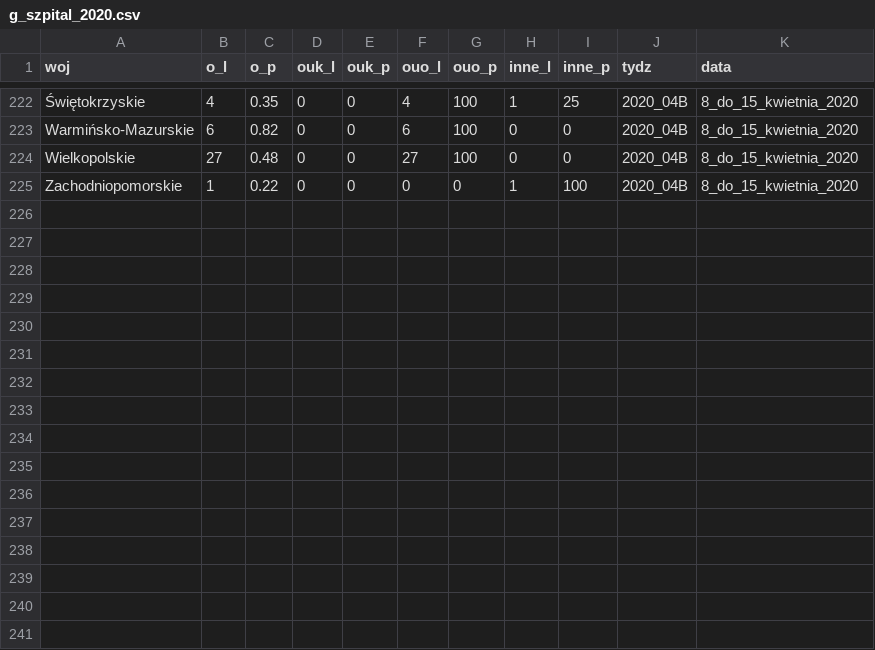
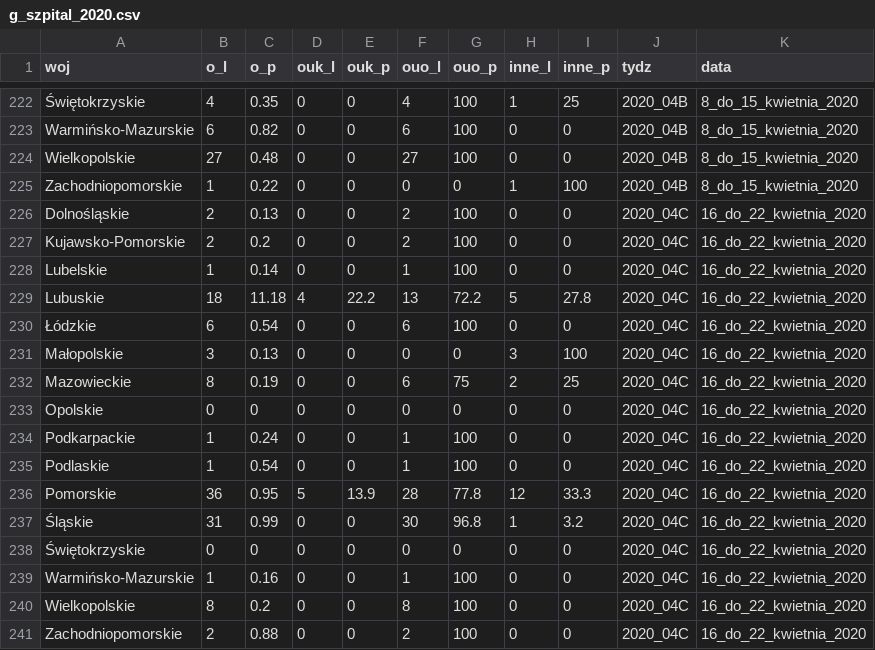
Before and after one commit to krzysiektr/Grypa, a CSV file: g_szpital_2020.csv, drawn as a sheet; only a part is shown, gaps mark what is left out.

```diff
--- a/g_szpital_2020.csv
+++ b/g_szpital_2020.csv
@@ -225 +225,17 @@
 "Zachodniopomorskie",1,0.22,0,0,0,0,1,100,"2020_04B","8_do_15_kwietnia_2020"
+"Dolnośląskie",2,0.13,0,0,2,100,0,0,"2020_04C","16_do_22_kwietnia_2020"
+"Kujawsko-Pomorskie",2,0.2,0,0,2,100,0,0,"2020_04C","16_do_22_kwietnia_2020"
+"Lubelskie",1,0.14,0,0,1,100,0,0,"2020_04C","16_do_22_kwietnia_2020"
+"Lubuskie",18,11.18,4,22.2,13,72.2,5,27.8,"2020_04C","16_do_22_kwietnia_2020"
+"Łódzkie",6,0.54,0,0,6,100,0,0,"2020_04C","16_do_22_kwietnia_2020"
+"Małopolskie",3,0.13,0,0,0,0,3,100,"2020_04C","16_do_22_kwietnia_2020"
+"Mazowieckie",8,0.19,0,0,6,75,2,25,"2020_04C","16_do_22_kwietnia_2020"
+"Opolskie",0,0,0,0,0,0,0,0,"2020_04C","16_do_22_kwietnia_2020"
+"Podkarpackie",1,0.24,0,0,1,100,0,0,"2020_04C","16_do_22_kwietnia_2020"
+"Podlaskie",1,0.54,0,0,1,100,0,0,"2020_04C","16_do_22_kwietnia_2020"
+"Pomorskie",36,0.95,5,13.9,28,77.8,12,33.3,"2020_04C","16_do_22_kwietnia_2020"
+"Śląskie",31,0.99,0,0,30,96.8,1,3.2,"2020_04C","16_do_22_kwietnia_2020"
+"Świętokrzyskie",0,0,0,0,0,0,0,0,"2020_04C","16_do_22_kwietnia_2020"
+"Warmińsko-Mazurskie",1,0.16,0,0,1,100,0,0,"2020_04C","16_do_22_kwietnia_2020"
+"Wielkopolskie",8,0.2,0,0,8,100,0,0,"2020_04C","16_do_22_kwietnia_2020"
+"Zachodniopomorskie",2,0.88,0,0,2,100,0,0,"2020_04C","16_do_22_kwietnia_2020"
```
Also changed, not shown: g_zachorowania_2020.csv, g_zgony_2020.csv.
